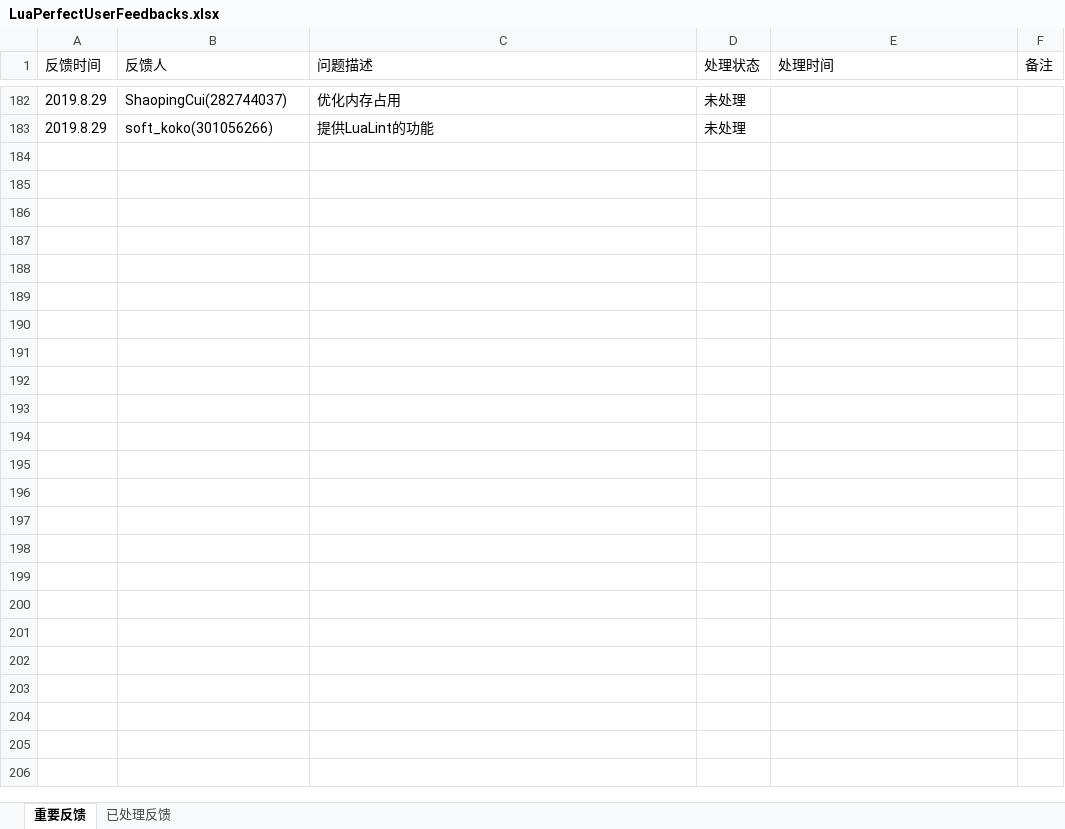
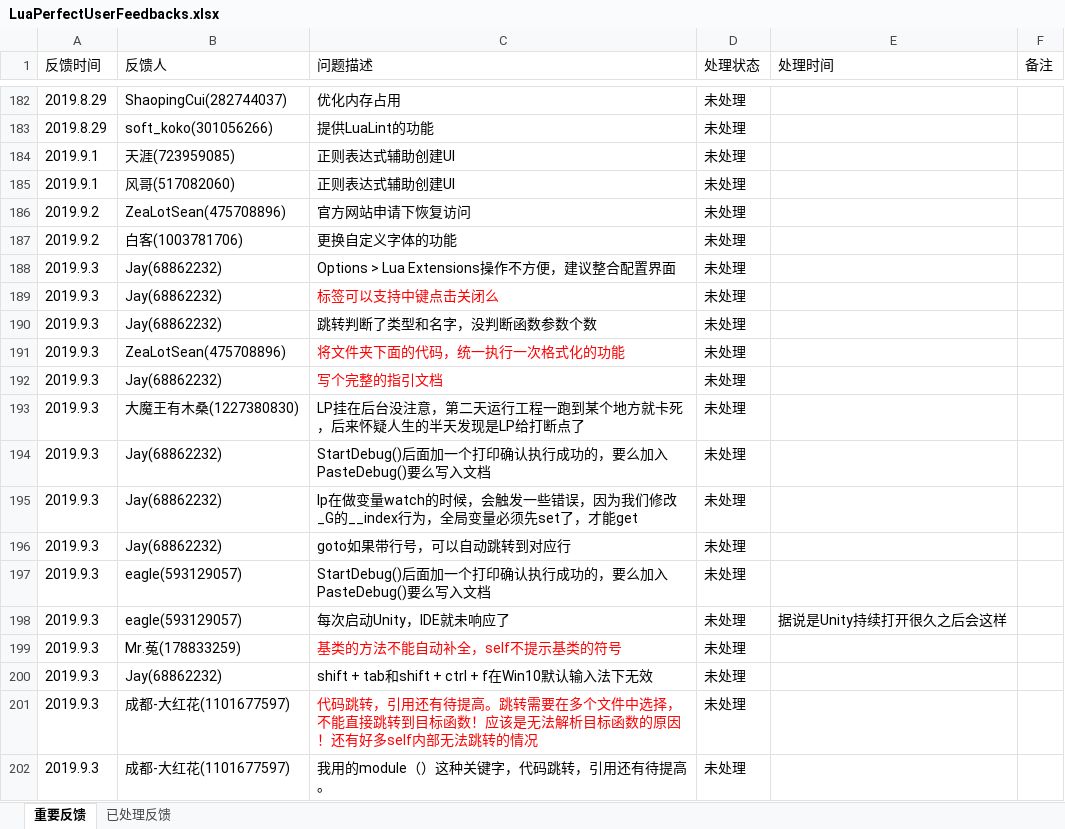
Before and after one commit to jiangzheng1986/LuaPerfect, an Excel workbook: Docs/LuaPerfectUserFeedbacks.xlsx, sheet 重要反馈, drawn as a sheet; only a part is shown, gaps mark what is left out; values as stored, in another font and other column widths than the file's, no borders; the diff covers the shown part only; the diff names each change by its address in the sheet, - before the commit and + after, or states it on an @@ line.

Commit message:
update feedback

```diff
--- a/Docs/LuaPerfectUserFeedbacks.xlsx (sheet 重要反馈)
+++ b/Docs/LuaPerfectUserFeedbacks.xlsx (sheet 重要反馈)
+row 184: 2019.9.1 | 天涯(723959085) | 正则表达式辅助创建UI | 未处理
+row 185: 2019.9.1 | 风哥(517082060) | 正则表达式辅助创建UI | 未处理
+row 186: 2019.9.2 | ZeaLotSean(475708896) | 官方网站申请下恢复访问 | 未处理
+row 187: 2019.9.2 | 白客(1003781706) | 更换自定义字体的功能 | 未处理
+row 188: 2019.9.3 | Jay(68862232) | Options > Lua Extensions操作不方便，建议整合配置界面 | 未处理
+row 189: 2019.9.3 | Jay(68862232) | 标签可以支持中键点击关闭么 | 未处理
+row 190: 2019.9.3 | Jay(68862232) | 跳转判断了类型和名字，没判断函数参数个数 | 未处理
+row 191: 2019.9.3 | ZeaLotSean(475708896) | 将文件夹下面的代码，统一执行一次格式化的功能 | 未处理
+row 192: 2019.9.3 | Jay(68862232) | 写个完整的指引文档 | 未处理
+row 193: 2019.9.3 | 大魔王有木桑(1227380830) | LP挂在后台没注意，第二天运行工程一跑到某个地方就卡死，后来怀疑人生的半天发现是LP给打断点了 | 未处理
+row 194: 2019.9.3 | Jay(68862232) | StartDebug()后面加一个打印确认执行成功的，要么加入PasteDebug()要么写入文档 | 未处理
+row 195: 2019.9.3 | Jay(68862232) | lp在做变量watch的时候，会触发一些错误，因为我们修改_G的__index行为，全局变量必须先set了，才能get | 未处理
+row 196: 2019.9.3 | Jay(68862232) | goto如果带行号，可以自动跳转到对应行 | 未处理
+row 197: 2019.9.3 | eagle(593129057) | StartDebug()后面加一个打印确认执行成功的，要么加入PasteDebug()要么写入文档 | 未处理
+row 198: 2019.9.3 | eagle(593129057) | 每次启动Unity，IDE就未响应了 | 未处理 | 据说是Unity持续打开很久之后会这样
+row 199: 2019.9.3 | Mr.菟(178833259) | 基类的方法不能自动补全，self不提示基类的符号 | 未处理
+row 200: 2019.9.3 | Jay(68862232) | shift + tab和shift + ctrl + f在Win10默认输入法下无效 | 未处理
+row 201: 2019.9.3 | 成都-大红花(1101677597) | 代码跳转，引用还有待提高。跳转需要在多个文件中选择，不能直接跳转到目标函数！应该是无法解析目标函数的原因！还有好多self内部无法跳转的情况 | 未处理
+row 202: 2019.9.3 | 成都-大红花(1101677597) | 我用的module（）这种关键字，代码跳转，引用还有待提高。 | 未处理
```
Also changed, not shown: 14 added rows elsewhere in this sheet.
